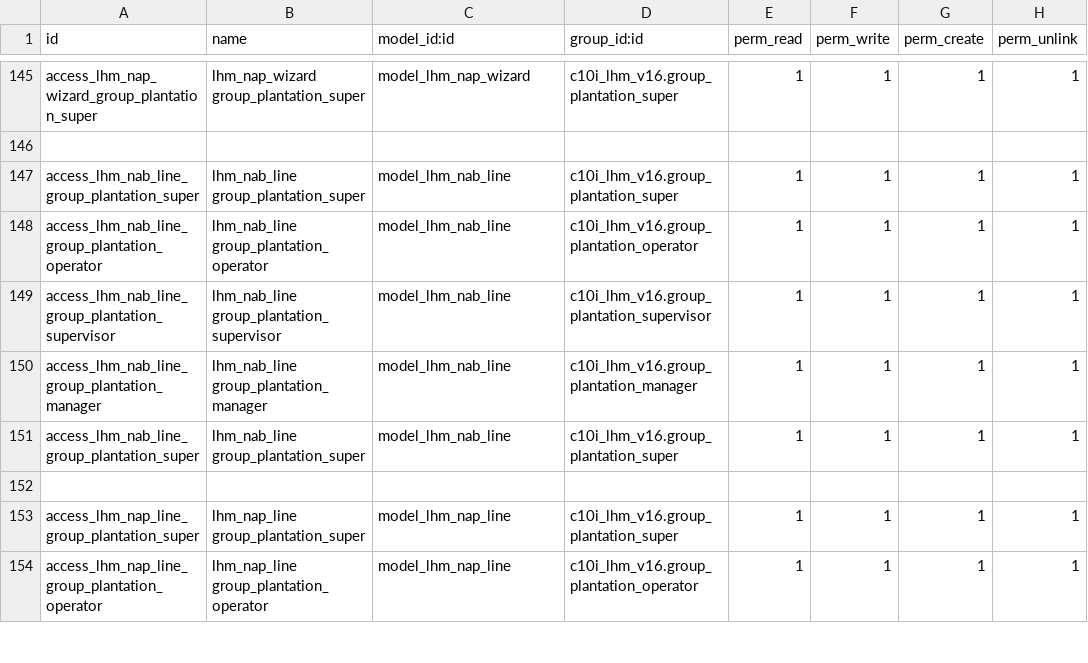
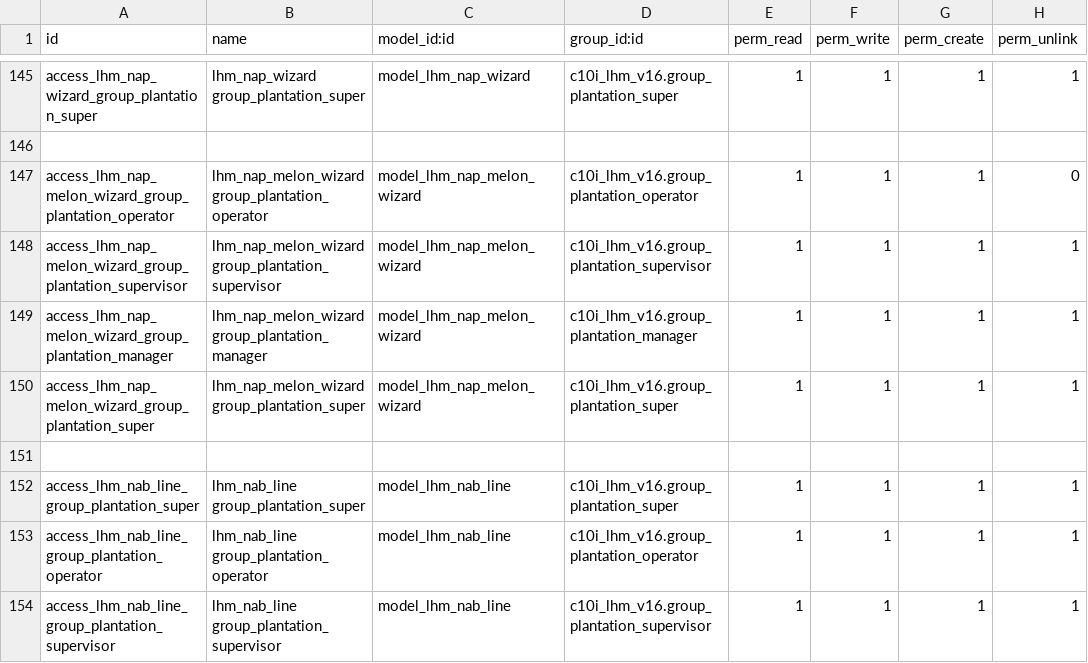
Before and after one commit to NRanggA/odoo16nyalindung, a CSV file: c10i_lhm_v16/security/ir.model.access.csv, drawn as a sheet; only a part is shown, gaps mark what is left out; the shorter side is filled out with more unchanged rows.

Commit message:
Add : Get Data Melon

```diff
--- a/c10i_lhm_v16/security/ir.model.access.csv
+++ b/c10i_lhm_v16/security/ir.model.access.csv
@@ -146,2 +146,7 @@ access_lhm_nap_wizard_group_plantation_super,lhm_nap_wizard group_plantation_sup
 
+access_lhm_nap_melon_wizard_group_plantation_operator,lhm_nap_melon_wizard group_plantation_operator,model_lhm_nap_melon_wizard,c10i_lhm_v16.group_plantation_operator,1,1,1,0
+access_lhm_nap_melon_wizard_group_plantation_supervisor,lhm_nap_melon_wizard group_plantation_supervisor,model_lhm_nap_melon_wizard,c10i_lhm_v16.group_plantation_supervisor,1,1,1,1
+access_lhm_nap_melon_wizard_group_plantation_manager,lhm_nap_melon_wizard group_plantation_manager,model_lhm_nap_melon_wizard,c10i_lhm_v16.group_plantation_manager,1,1,1,1
+access_lhm_nap_melon_wizard_group_plantation_super,lhm_nap_melon_wizard group_plantation_super,model_lhm_nap_melon_wizard,c10i_lhm_v16.group_plantation_super,1,1,1,1
+
 access_lhm_nab_line_group_plantation_super,lhm_nab_line group_plantation_super,model_lhm_nab_line,c10i_lhm_v16.group_plantation_super,1,1,1,1
```
Also changed, not shown: 6 other files.
